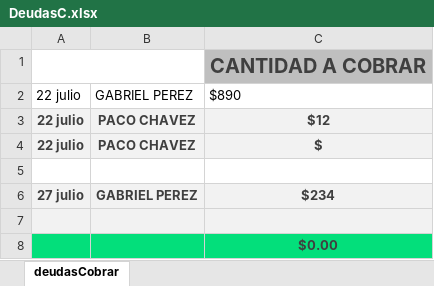
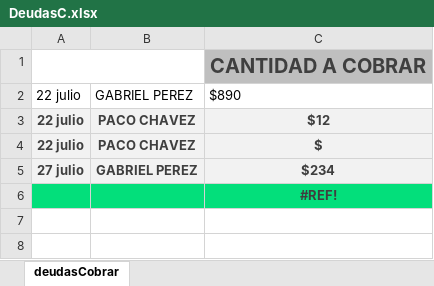
Before and after one commit to Alisbasa/EPIC-MOUNTAIN-SYSTEM, an Excel workbook: JavaApplication19/src/excel/DeudasC.xlsx, sheet deudasCobrar, drawn as a sheet; values as stored, in another font and other column widths than the file's, no borders; charts and pictures not drawn; removed rows and columns are numbered as before the commit, all else as after; the diff names each change by its address in the sheet, - before the commit and + after, or states it on an @@ line.

```diff
--- a/JavaApplication19/src/excel/DeudasC.xlsx (sheet deudasCobrar)
+++ b/JavaApplication19/src/excel/DeudasC.xlsx (sheet deudasCobrar)
-row 5: (empty)
-row 7: (empty)
-C6: $0.00
+C6: #REF!
```
Also changed, not shown: charts or pictures, JavaApplication19/src/excel/DeudasP.xlsx, JavaApplication19/src/excel/Equipo.xlsx, 2 other files.
